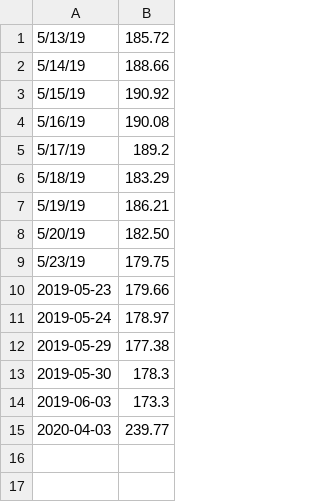
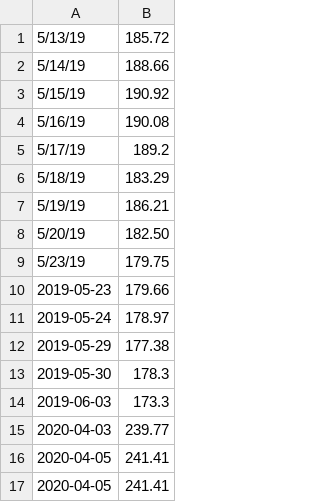
Before and after one commit to wustlcse237sp20/project-hindsight, a CSV file: Hindsight/docs/apple.csv, drawn as a sheet.

```diff
--- a/Hindsight/docs/apple.csv
+++ b/Hindsight/docs/apple.csv
@@ -15 +15,3 @@
 "2020-04-03","239.77"
+"2020-04-05","241.41"
+"2020-04-05","241.41"
```
Also changed, not shown: 12 other files.
